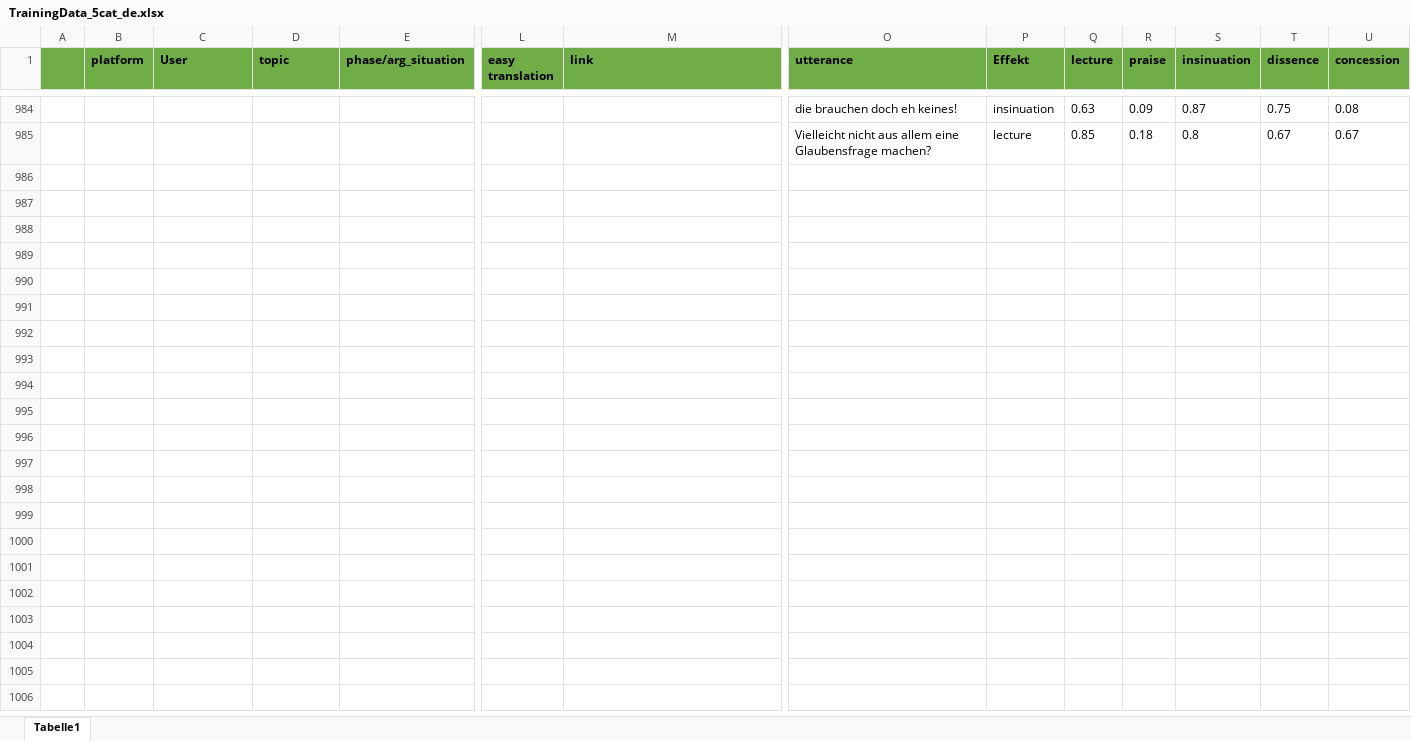
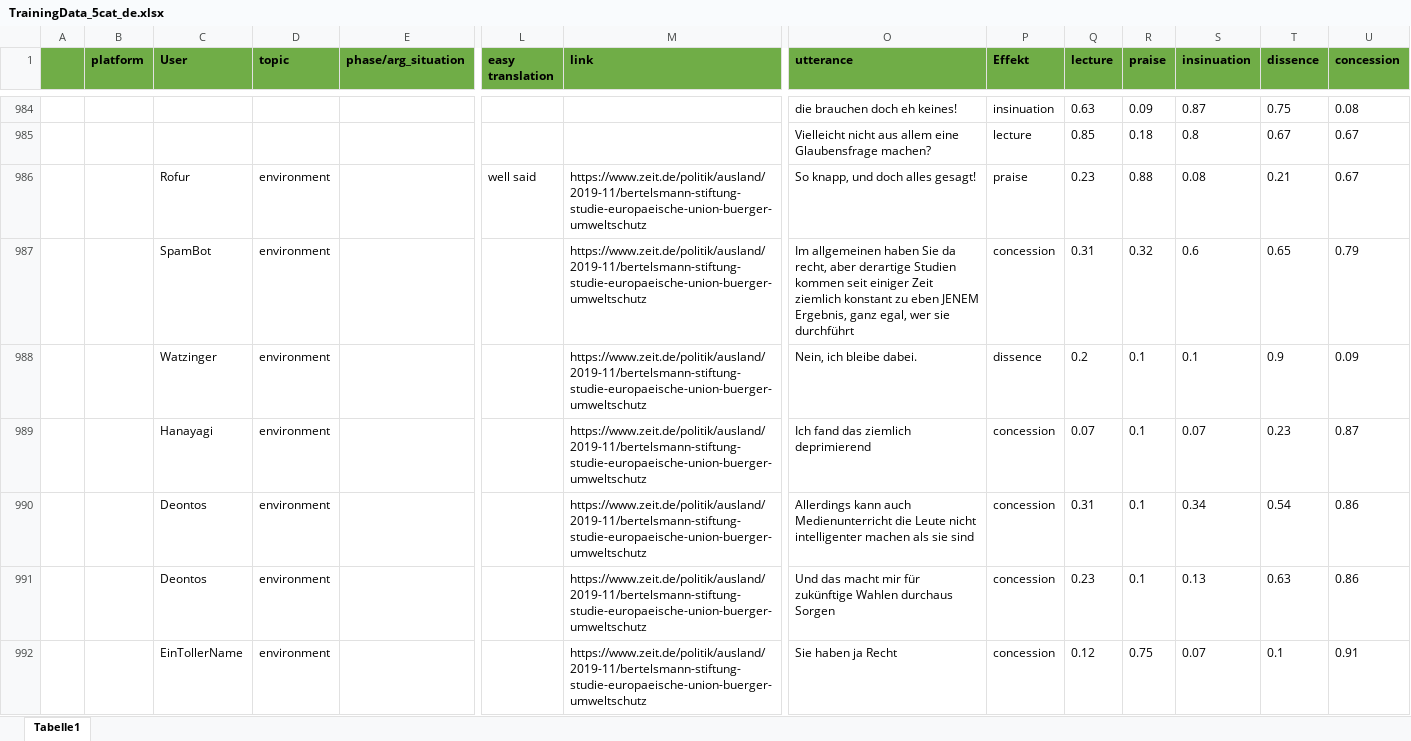
Before and after one commit to RegexoseOld/SmallData, an Excel workbook: backend/model_data/TrainingData_5cat_de.xlsx, sheet Tabelle1, drawn as a sheet; only a part is shown, gaps mark what is left out; values as stored, in another font and other column widths than the file's, no borders; rows hold the shown columns only; the diff covers the shown part only; the diff names each change by its address in the sheet, - before the commit and + after, or states it on an @@ line.

Commit message:
new TrainingData (> 1000)

```diff
--- a/backend/model_data/TrainingData_5cat_de.xlsx (sheet Tabelle1)
+++ b/backend/model_data/TrainingData_5cat_de.xlsx (sheet Tabelle1)
+row 986:  |  | Rofur | environment |  | well said | https://www.zeit.de/politik/ausland/2019-11/bertelsmann-stiftung-studie-europaeische-union-buerger-umweltschutz | So knapp, und doch alles gesagt! | praise | 0.23 | 0.88 | 0.08 | 0.21 | 0.67
+row 987:  |  | SpamBot | environment |  |  | https://www.zeit.de/politik/ausland/2019-11/bertelsmann-stiftung-studie-europaeische-union-buerger-umweltschutz | Im allgemeinen haben Sie da recht, aber derartige Studien kommen seit einiger Zeit ziemlich konstant zu eben JENEM Ergebnis, ganz egal, wer sie durchführt | concession | 0.31 | 0.32 | 0.6 | 0.65 | 0.79
+row 988:  |  | Watzinger | environment |  |  | https://www.zeit.de/politik/ausland/2019-11/bertelsmann-stiftung-studie-europaeische-union-buerger-umweltschutz | Nein, ich bleibe dabei. | dissence | 0.2 | 0.1 | 0.1 | 0.9 | 0.09
+row 989:  |  | Hanayagi | environment |  |  | https://www.zeit.de/politik/ausland/2019-11/bertelsmann-stiftung-studie-europaeische-union-buerger-umweltschutz | Ich fand das ziemlich deprimierend | concession | 0.07 | 0.1 | 0.07 | 0.23 | 0.87
+row 990:  |  | Deontos | environment |  |  | https://www.zeit.de/politik/ausland/2019-11/bertelsmann-stiftung-studie-europaeische-union-buerger-umweltschutz | Allerdings kann auch Medienunterricht die Leute nicht intelligenter machen als sie sind | concession | 0.31 | 0.1 | 0.34 | 0.54 | 0.86
+row 991:  |  | Deontos | environment |  |  | https://www.zeit.de/politik/ausland/2019-11/bertelsmann-stiftung-studie-europaeische-union-buerger-umweltschutz | Und das macht mir für zukünftige Wahlen durchaus Sorgen | concession | 0.23 | 0.1 | 0.13 | 0.63 | 0.86
+row 992:  |  | EinTollerName | environment |  |  | https://www.zeit.de/politik/ausland/2019-11/bertelsmann-stiftung-studie-europaeische-union-buerger-umweltschutz | Sie haben ja Recht | concession | 0.12 | 0.75 | 0.07 | 0.1 | 0.91
```
Also changed, not shown: 20 added rows and 1 edited cell elsewhere in this sheet, 1 other file.
